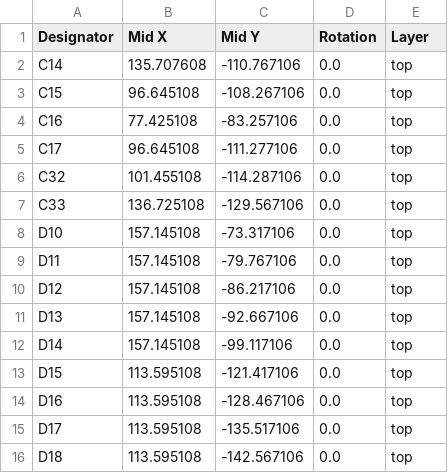
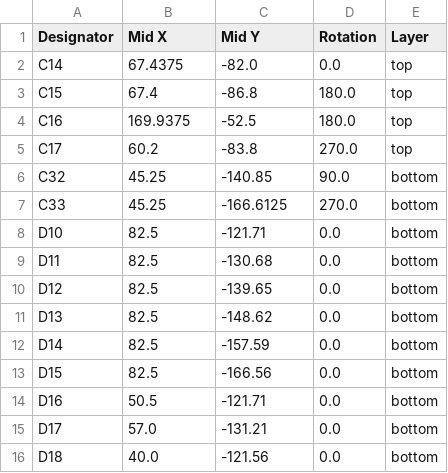
Before and after one commit to Casperdroid5/BirthdayCard, a CSV file: production/positions.csv, drawn as a sheet; only a part is shown; the diff covers the shown part only.

```diff
--- a/production/positions.csv
+++ b/production/positions.csv
@@ -1,16 +1,16 @@
 Designator,Mid X,Mid Y,Rotation,Layer
-C14,135.707608,-110.767106,0.0,top
-C15,96.645108,-108.267106,0.0,top
-C16,77.425108,-83.257106,0.0,top
-C17,96.645108,-111.277106,0.0,top
-C32,101.455108,-114.287106,0.0,top
-C33,136.725108,-129.567106,0.0,top
-D10,157.145108,-73.317106,0.0,top
-D11,157.145108,-79.767106,0.0,top
-D12,157.145108,-86.217106,0.0,top
-D13,157.145108,-92.667106,0.0,top
-D14,157.145108,-99.117106,0.0,top
-D15,113.595108,-121.417106,0.0,top
-D16,113.595108,-128.467106,0.0,top
-D17,113.595108,-135.517106,0.0,top
-D18,113.595108,-142.567106,0.0,top
+C14,67.4375,-82.0,0.0,top
+C15,67.4,-86.8,180.0,top
+C16,169.9375,-52.5,180.0,top
+C17,60.2,-83.8,270.0,top
+C32,45.25,-140.85,90.0,bottom
+C33,45.25,-166.6125,270.0,bottom
+D10,82.5,-121.71,0.0,bottom
+D11,82.5,-130.68,0.0,bottom
+D12,82.5,-139.65,0.0,bottom
+D13,82.5,-148.62,0.0,bottom
+D14,82.5,-157.59,0.0,bottom
+D15,82.5,-166.56,0.0,bottom
+D16,50.5,-121.71,0.0,bottom
+D17,57.0,-131.21,0.0,bottom
+D18,40.0,-121.56,0.0,bottom
```
Also changed, not shown: 2 added rows, 5 removed rows and 83 edited cells elsewhere in this file, production/bom.csv, production/designators.csv, 11 other files.
